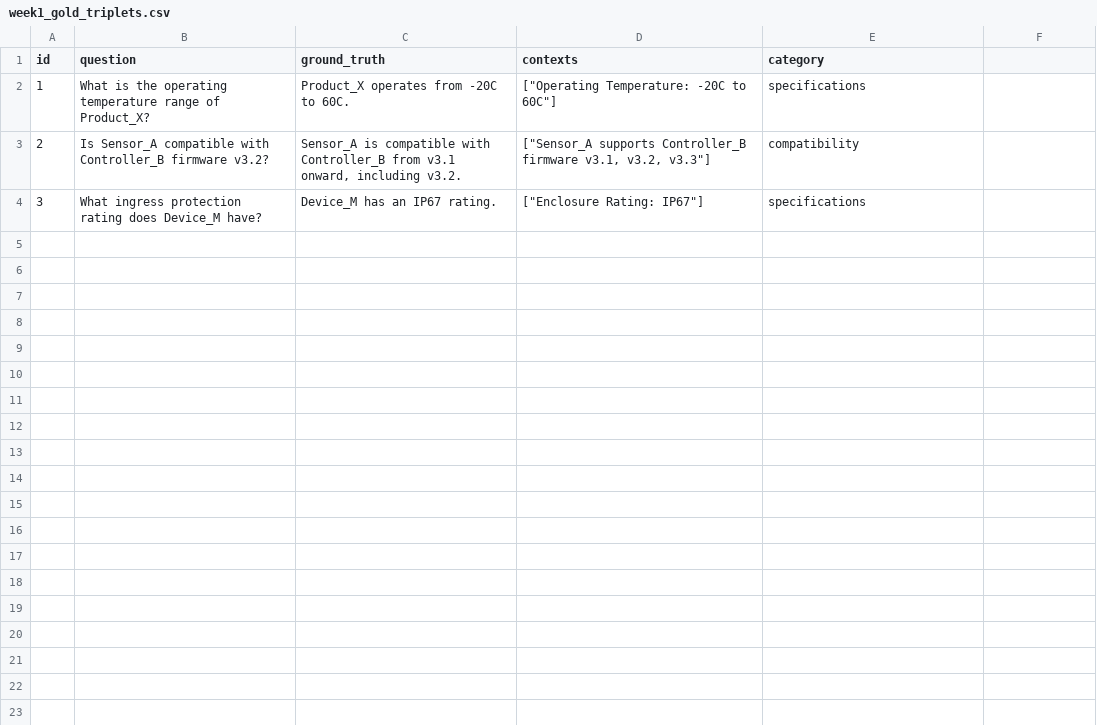
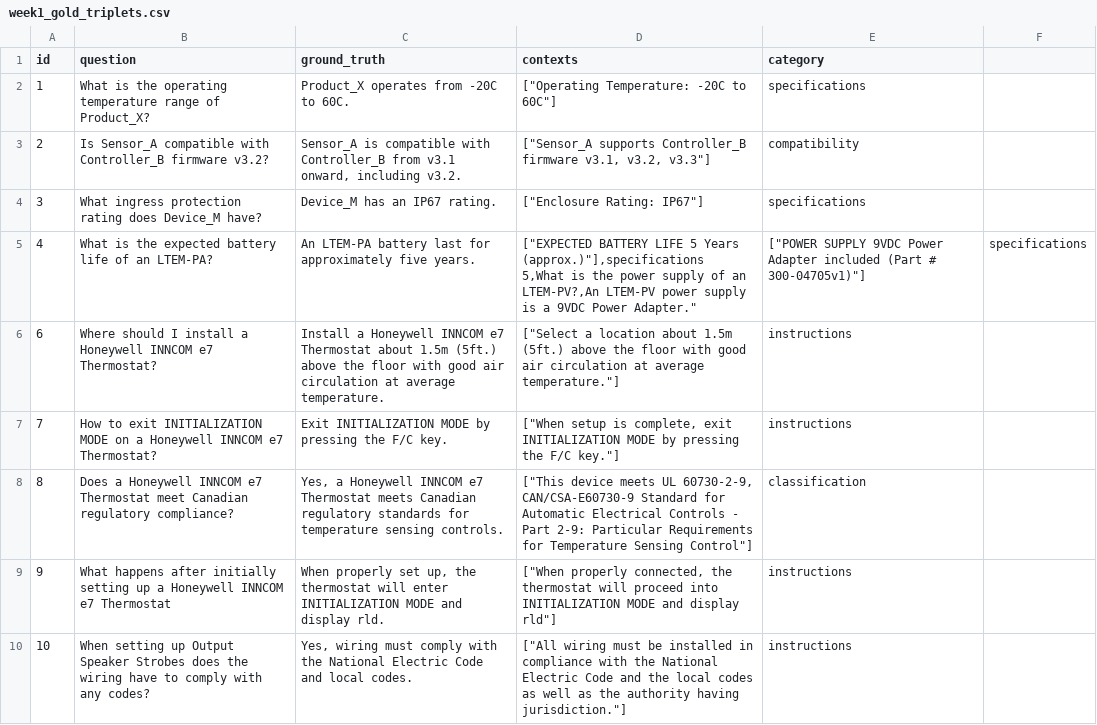
Before and after one commit to rahulrb99/honeywell-rag-evaluation, a CSV file: data/eval/week1_gold_triplets.csv, drawn as a sheet; only a part is shown; ↵ is a line break in a cell; the diff covers the shown part only; the diff names each change by its address in the sheet, - before the commit and + after, or states it on an @@ line.

Commit message:
Added 13 gold standard q&a's with contexts based on Honeywell documents.

```diff
--- a/data/eval/week1_gold_triplets.csv
+++ b/data/eval/week1_gold_triplets.csv
+row 5: 4 | What is the expected battery life of an LTEM-PA? | An LTEM-PA battery last for approximately five years. | ["EXPECTED BATTERY LIFE 5 Years (approx.)"],specifications ↵ 5,What is the power supply of an LTEM-PV?,An LTEM-PV power supply is a 9VDC Power Adapter." | ["POWER SUPPLY 9VDC Power Adapter included (Part # 300-04705v1)"] | specifications
+row 6: 6 | Where should I install a Honeywell INNCOM e7 Thermostat? | Install a Honeywell INNCOM e7 Thermostat about 1.5m (5ft.) above the floor with good air circulation at average temperature. | ["Select a location about 1.5m (5ft.) above the floor with good air circulation at average temperature."] | instructions
+row 7: 7 | How to exit INITIALIZATION MODE on a Honeywell INNCOM e7 Thermostat? | Exit INITIALIZATION MODE by pressing the F/C key. | ["When setup is complete, exit INITIALIZATION MODE by pressing the F/C key."] | instructions
+row 8: 8 | Does a Honeywell INNCOM e7 Thermostat meet Canadian regulatory compliance? | Yes, a Honeywell INNCOM e7 Thermostat meets Canadian regulatory standards for temperature sensing controls. | ["This device meets UL 60730-2-9, CAN/CSA-E60730-9 Standard for Automatic Electrical Controls - Part 2-9: Particular Requirements for Temperature Sensing Control"] | classification
+row 9: 9 | What happens after initially setting up a Honeywell INNCOM e7 Thermostat | When properly set up, the thermostat will enter INITIALIZATION MODE and display rld. | ["When properly connected, the thermostat will proceed into INITIALIZATION MODE and display rld"] | instructions
+row 10: 10 | When setting up Output Speaker Strobes does the wiring have to comply with any codes? | Yes, wiring must comply with the National Electric Code and local codes. | ["All wiring must be installed in compliance with the National Electric Code and the local codes as well as the authority having jurisdiction."] | instructions
```
Also changed, not shown: 6 added rows elsewhere in this file.
